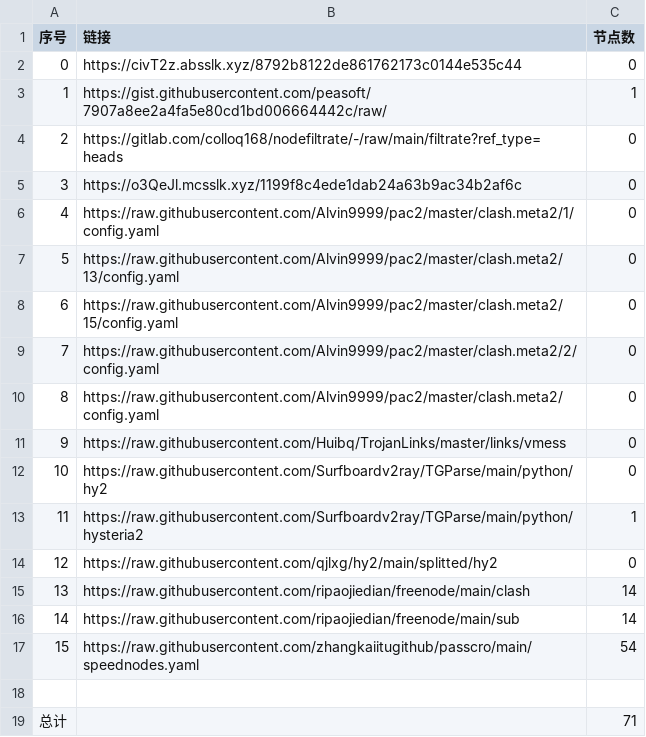
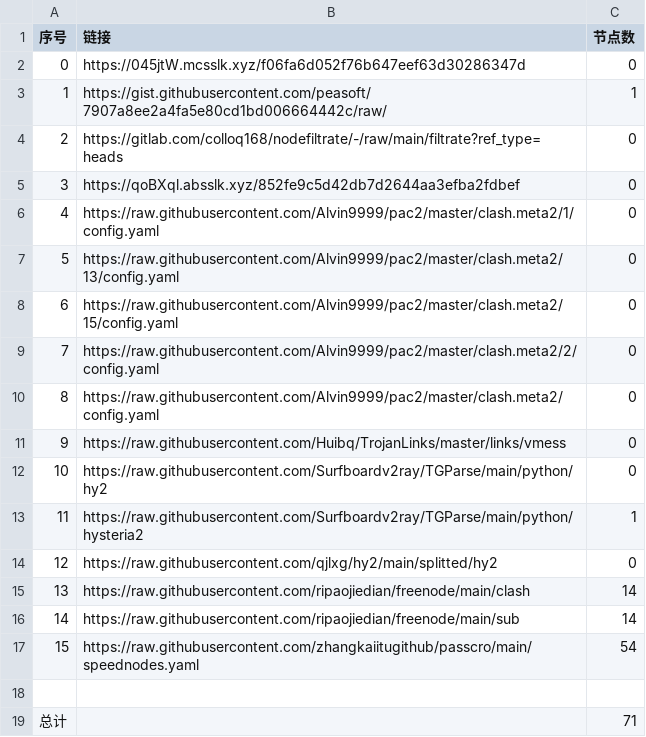
Before and after one commit to gp5061127/NoMoreWalls, a CSV file: list_result.csv, drawn as a sheet.

```diff
--- a/list_result.csv
+++ b/list_result.csv
@@ -1,6 +1,6 @@
 序号,链接,节点数
-0,https://civT2z.absslk.xyz/8792b8122de861762173c0144e535c44,0
+0,https://045jtW.mcsslk.xyz/f06fa6d052f76b647eef63d30286347d,0
 1,https://gist.githubusercontent.com/peasoft/7907a8ee2a4fa5e80cd1bd006664442c/raw/,1
 2,https://gitlab.com/colloq168/nodefiltrate/-/raw/main/filtrate?ref_type=heads,0
-3,https://o3QeJl.mcsslk.xyz/1199f8c4ede1dab24a63b9ac34b2af6c,0
+3,https://qoBXql.absslk.xyz/852fe9c5d42db7d2644aa3efba2fdbef,0
 4,https://raw.githubusercontent.com/Alvin9999/pac2/master/clash.meta2/1/config.yaml,0
```
Also changed, not shown: 3 other files.
